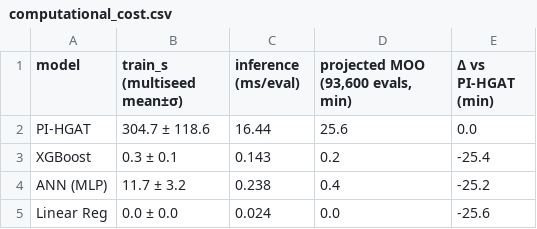
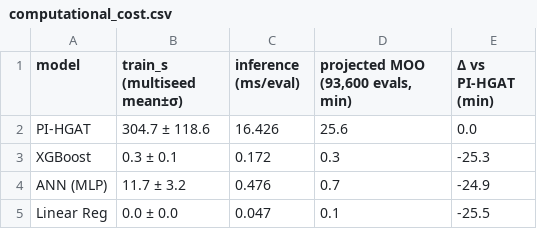
Before and after one commit to lienphatvn55/icae2026-nzeb-pipeline, a CSV file: results/computational_cost.csv, drawn as a sheet.

```diff
--- a/results/computational_cost.csv
+++ b/results/computational_cost.csv
@@ -1,5 +1,5 @@
 model,train_s (multiseed mean±σ),inference (ms/eval),"projected MOO (93,600 evals, min)",Δ vs PI-HGAT (min)
-PI-HGAT,304.7 ± 118.6,16.44,25.6,0.0
-XGBoost,0.3 ± 0.1,0.143,0.2,-25.4
-ANN (MLP),11.7 ± 3.2,0.238,0.4,-25.2
-Linear Reg,0.0 ± 0.0,0.024,0.0,-25.6
+PI-HGAT,304.7 ± 118.6,16.426,25.6,0.0
+XGBoost,0.3 ± 0.1,0.172,0.3,-25.3
+ANN (MLP),11.7 ± 3.2,0.476,0.7,-24.9
+Linear Reg,0.0 ± 0.0,0.047,0.1,-25.5
```
Also changed, not shown: results/climate_pareto_fronts.csv, results/section_times.csv, 39 other files.
